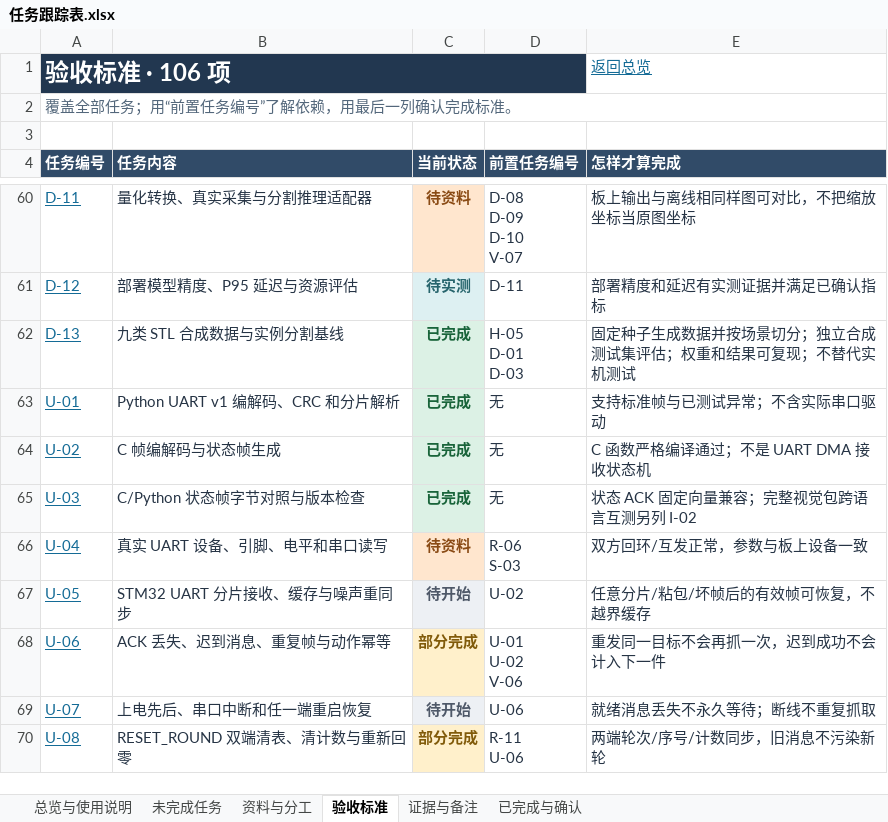
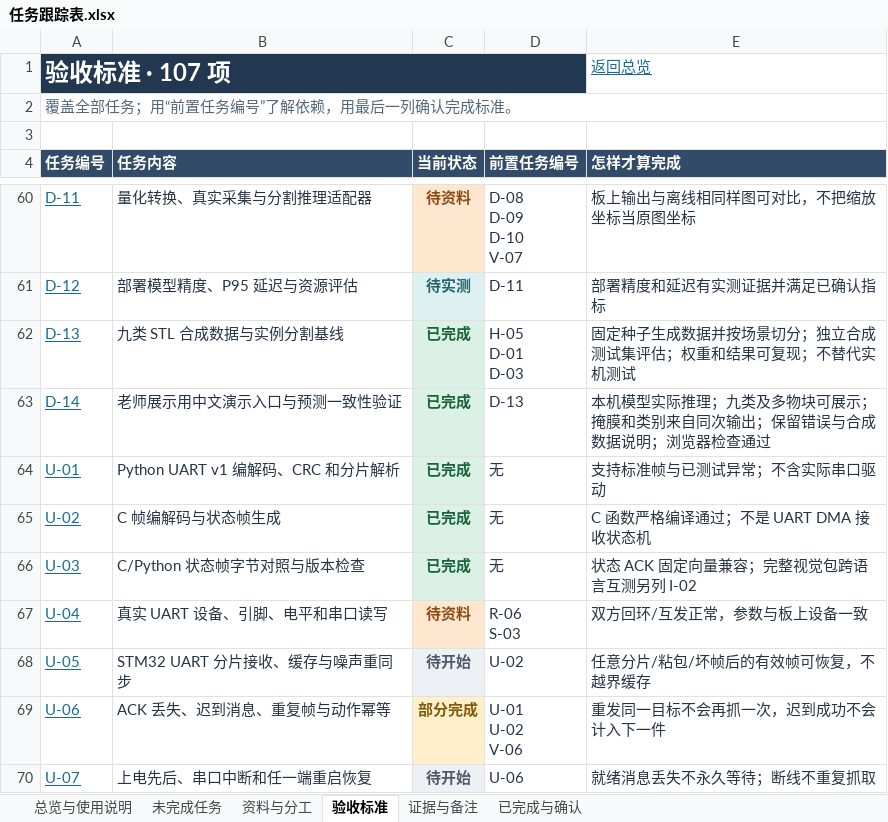
Before and after one commit to zhangyizhen123/smart-sorting, an Excel workbook: docs/任务跟踪表.xlsx, sheet 验收标准, drawn as a sheet; only a part is shown, gaps mark what is left out; the shorter side is filled out with more unchanged rows; values as stored, in another font and other column widths than the file's, no borders; table styles not drawn; the diff names each change by its address in the sheet, - before the commit and + after, or states it on an @@ line.

```diff
--- a/docs/任务跟踪表.xlsx (sheet 验收标准)
+++ b/docs/任务跟踪表.xlsx (sheet 验收标准)
-A1 (任务编号): 验收标准 · 106 项
+A1 (任务编号): 验收标准 · 107 项
+row 63: D-14 | 老师展示用中文演示入口与预测一致性验证 | 已完成 | D-13 | 本机模型实际推理；九类及多物块可展示；掩膜和类别来自同次输出；保留错误与合成数据说明；浏览器检查通过
```
Also changed, not shown: sheet 证据与备注, sheet 已完成与确认, sheet 总览与使用说明, formulas that keep their value, 43 other files.
